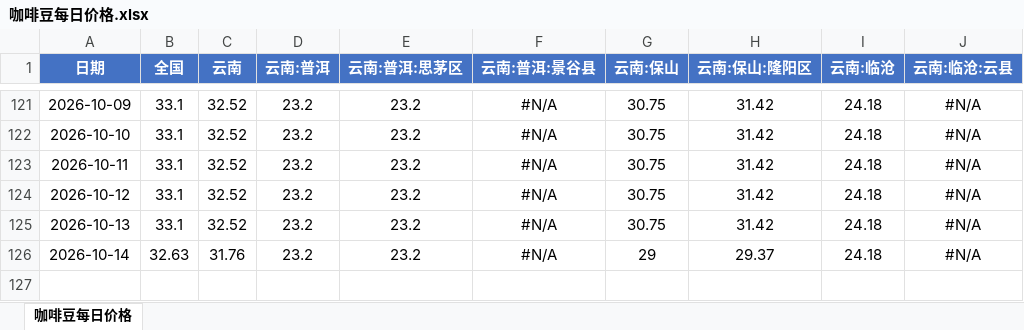
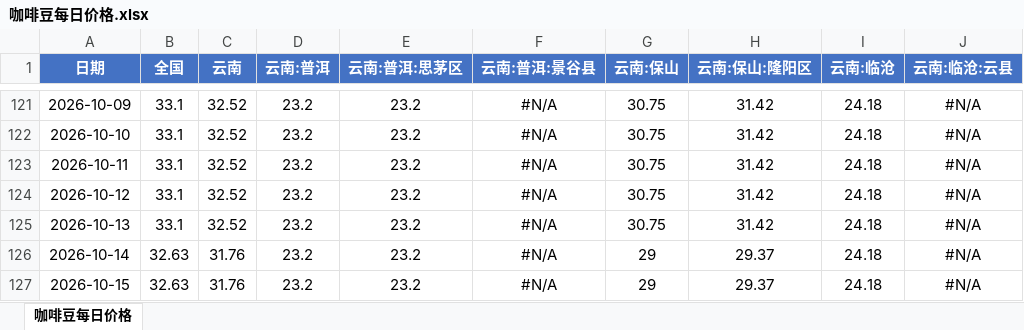
Before and after one commit to 2368846312-oss/coffee-price-spider, an Excel workbook: 咖啡豆每日价格.xlsx, sheet 咖啡豆每日价格, drawn as a sheet; only a part is shown, gaps mark what is left out; values as stored, in another font and other column widths than the file's, no borders; the diff names each change by its address in the sheet, - before the commit and + after, or states it on an @@ line.

```diff
--- a/咖啡豆每日价格.xlsx (sheet 咖啡豆每日价格)
+++ b/咖啡豆每日价格.xlsx (sheet 咖啡豆每日价格)
+row 127: 2026-10-15 | 32.63 | 31.76 | 23.2 | 23.2 | #N/A | 29 | 29.37 | 24.18 | #N/A
```
